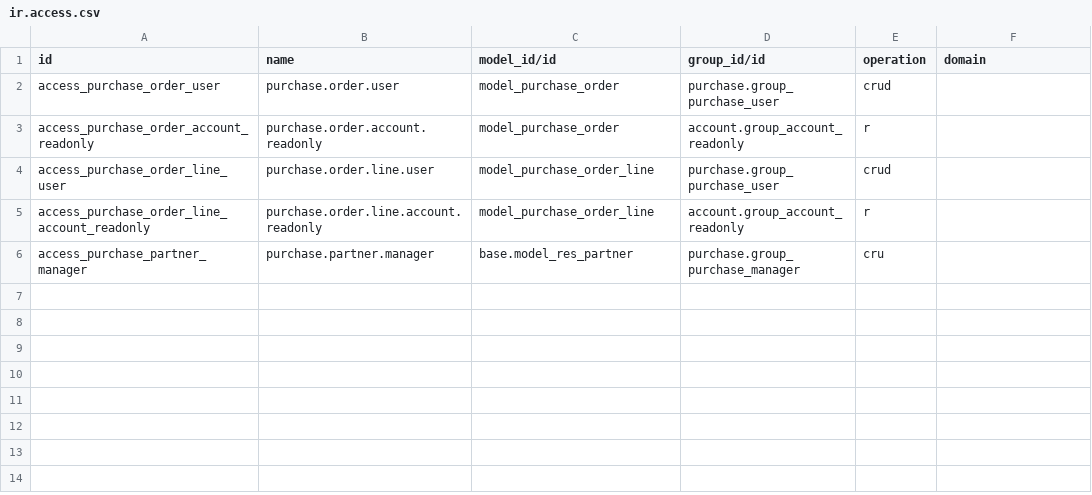
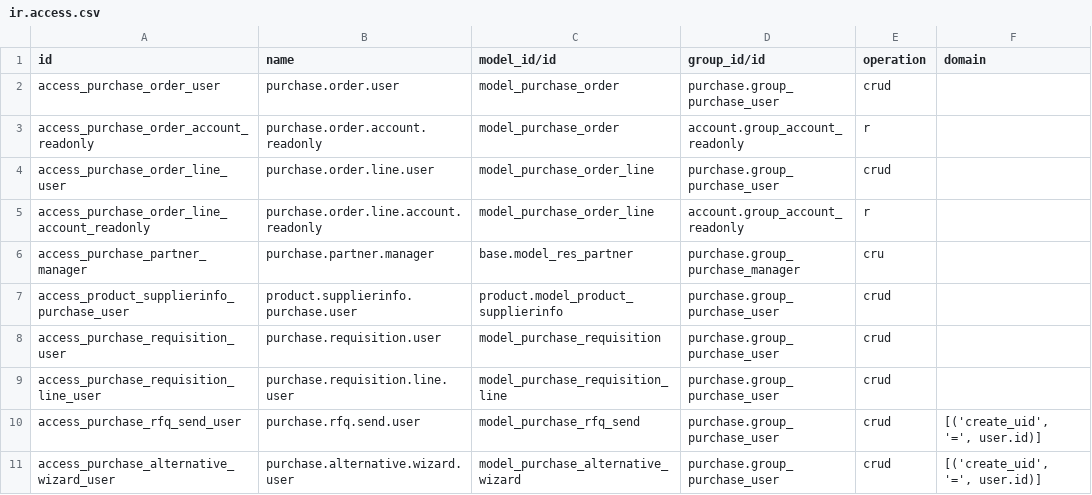
Before and after one commit to Edlif/ERPForAll, a CSV file: addons/purchase/security/ir.access.csv, drawn as a sheet.

Commit message:
purchase, purchase_mail: vendor pricelists UI, purchase agreements, RFQ email, alternatives and reminders
Signed-off-by: Rachmat Aditiya <raditiya@me.com>

```diff
--- a/addons/purchase/security/ir.access.csv
+++ b/addons/purchase/security/ir.access.csv
@@ -6 +6,6 @@ access_purchase_order_line_account_readonly,purchase.order.line.account.readonly
 access_purchase_partner_manager,purchase.partner.manager,base.model_res_partner,purchase.group_purchase_manager,cru,
+access_product_supplierinfo_purchase_user,product.supplierinfo.purchase.user,product.model_product_supplierinfo,purchase.group_purchase_user,crud,
+access_purchase_requisition_user,purchase.requisition.user,model_purchase_requisition,purchase.group_purchase_user,crud,
+access_purchase_requisition_line_user,purchase.requisition.line.user,model_purchase_requisition_line,purchase.group_purchase_user,crud,
+access_purchase_rfq_send_user,purchase.rfq.send.user,model_purchase_rfq_send,purchase.group_purchase_user,crud,"[('create_uid', '=', user.id)]"
+access_purchase_alternative_wizard_user,purchase.alternative.wizard.user,model_purchase_alternative_wizard,purchase.group_purchase_user,crud,"[('create_uid', '=', user.id)]"
```
Also changed, not shown: 10 other files.
